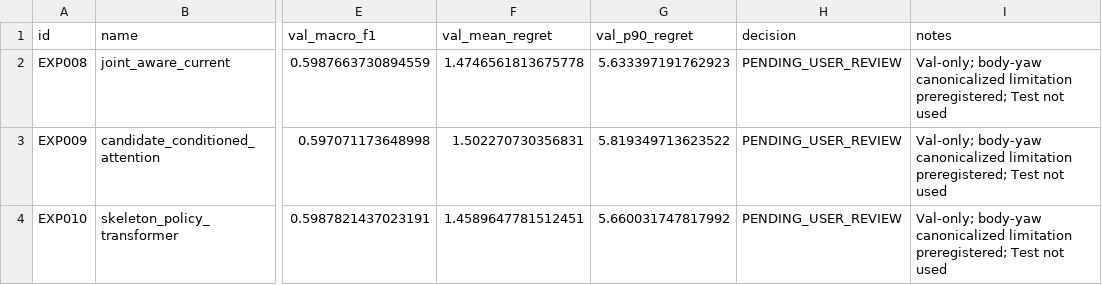
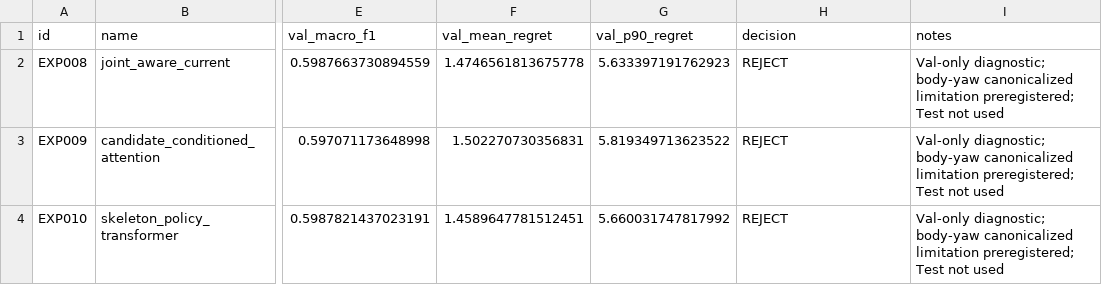
Before and after one commit to zxf8876983/ACTIVEVIEW, a CSV file: experiments/stage_c_v2/registry.csv, drawn as a sheet; only a part is shown, gaps mark what is left out; the diff names each change by its address in the sheet, - before the commit and + after, or states it on an @@ line.

Commit message:
exp(stage-c-v3): prepare predictability diagnostics

```diff
--- a/experiments/stage_c_v2/registry.csv
+++ b/experiments/stage_c_v2/registry.csv
-H2:H4 (decision): PENDING_USER_REVIEW
+H2:H4 (decision): REJECT
-I2:I4 (notes): Val-only; body-yaw canonicalized…
+I2:I4 (notes): Val-only diagnostic; body-yaw canonicalized…
```
Also changed, not shown: 29 other files.
